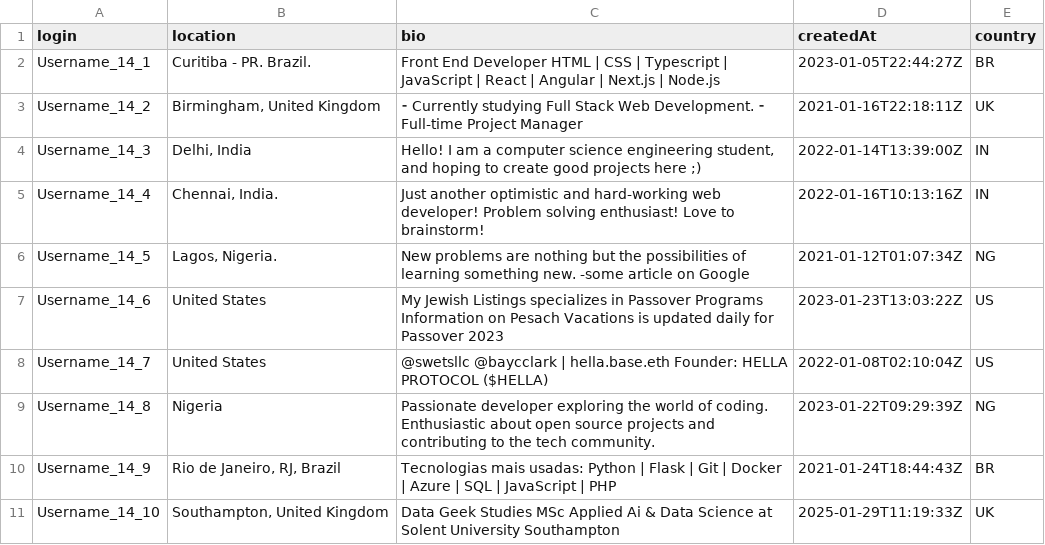
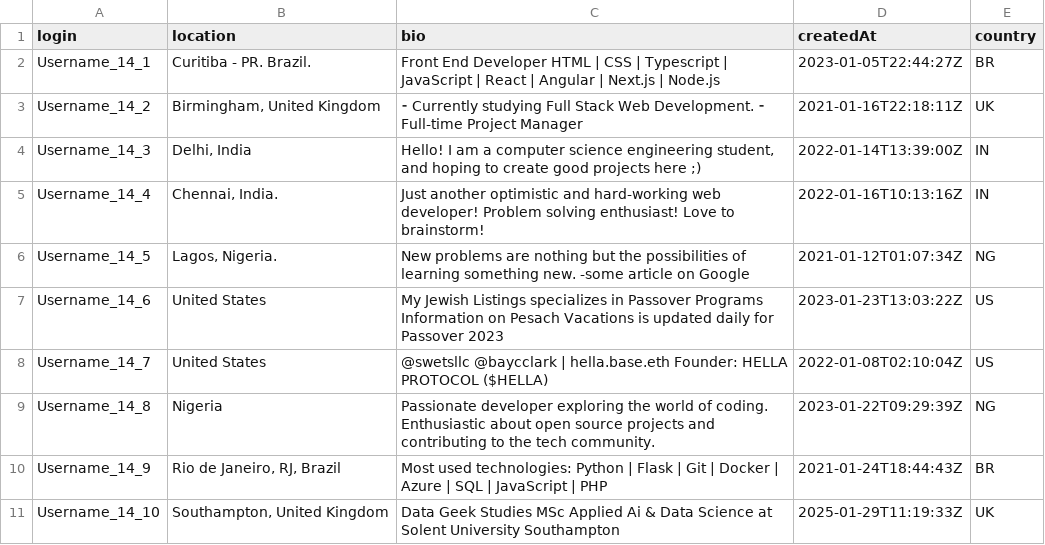
Before and after one commit to AlessandraParziale/LLM-Recruitment-Bias_Replication-Study, a CSV file: dataset_extraction/dataset_014.csv, drawn as a sheet.

Commit message:
update
Updated the description for Username_14_9 to improve clarity.

```diff
--- a/dataset_extraction/dataset_014.csv
+++ b/dataset_extraction/dataset_014.csv
@@ -9,3 +9,3 @@ Username_14_7,United States,@swetsllc @baycclark | hella.base.eth  Founder: HELL
 Username_14_8,Nigeria,Passionate developer exploring the world of coding. Enthusiastic about open source projects and contributing to the tech community.,2023-01-22T09:29:39Z,NG
-Username_14_9,"Rio de Janeiro, RJ, Brazil",Tecnologias mais usadas: Python | Flask | Git | Docker | Azure | SQL | JavaScript | PHP,2021-01-24T18:44:43Z,BR
+Username_14_9,"Rio de Janeiro, RJ, Brazil",Most used technologies: Python | Flask | Git | Docker | Azure | SQL | JavaScript | PHP,2021-01-24T18:44:43Z,BR
 Username_14_10,"Southampton, United Kingdom",Data Geek  Studies MSc Applied Ai & Data Science at Solent University Southampton,2025-01-29T11:19:33Z,UK
```
